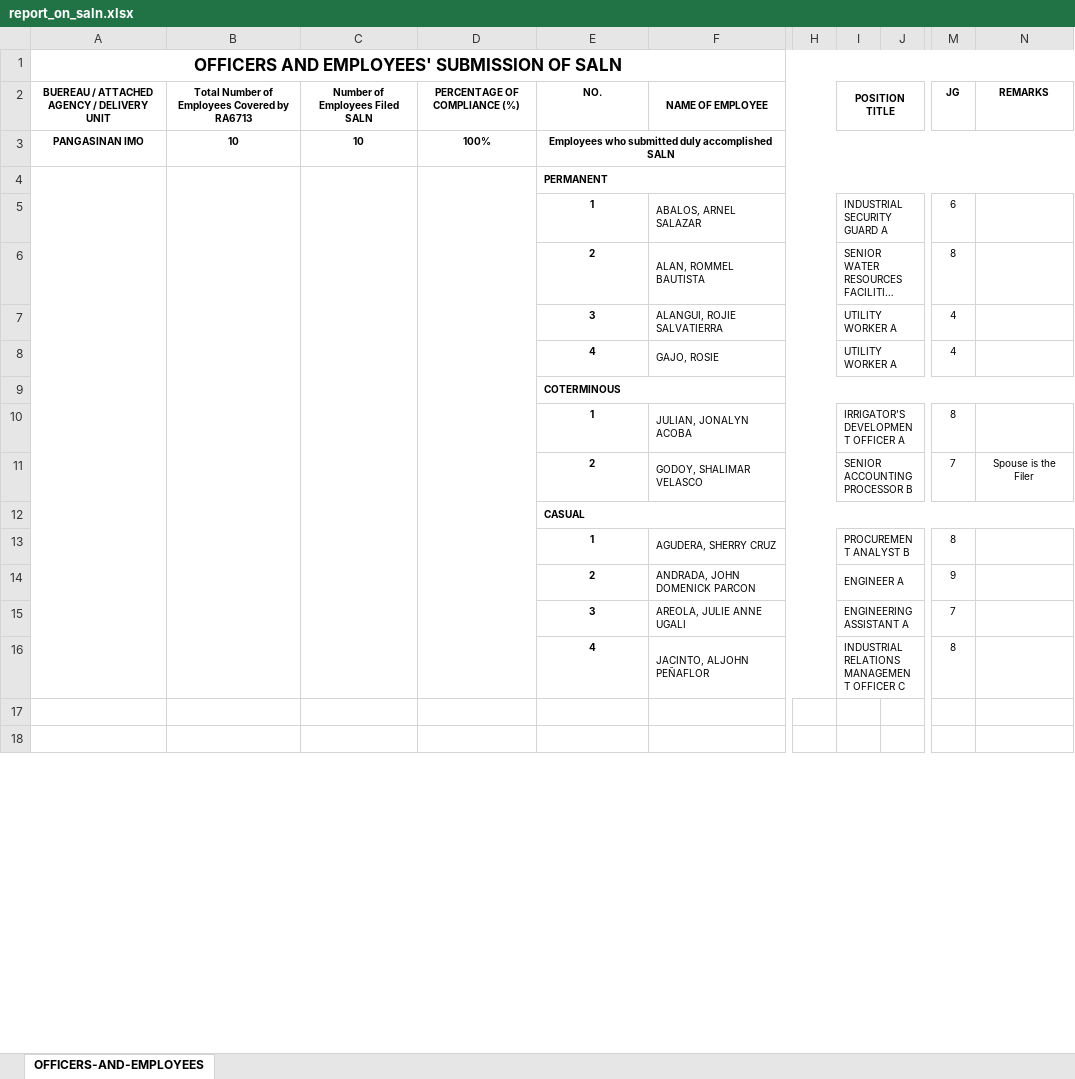
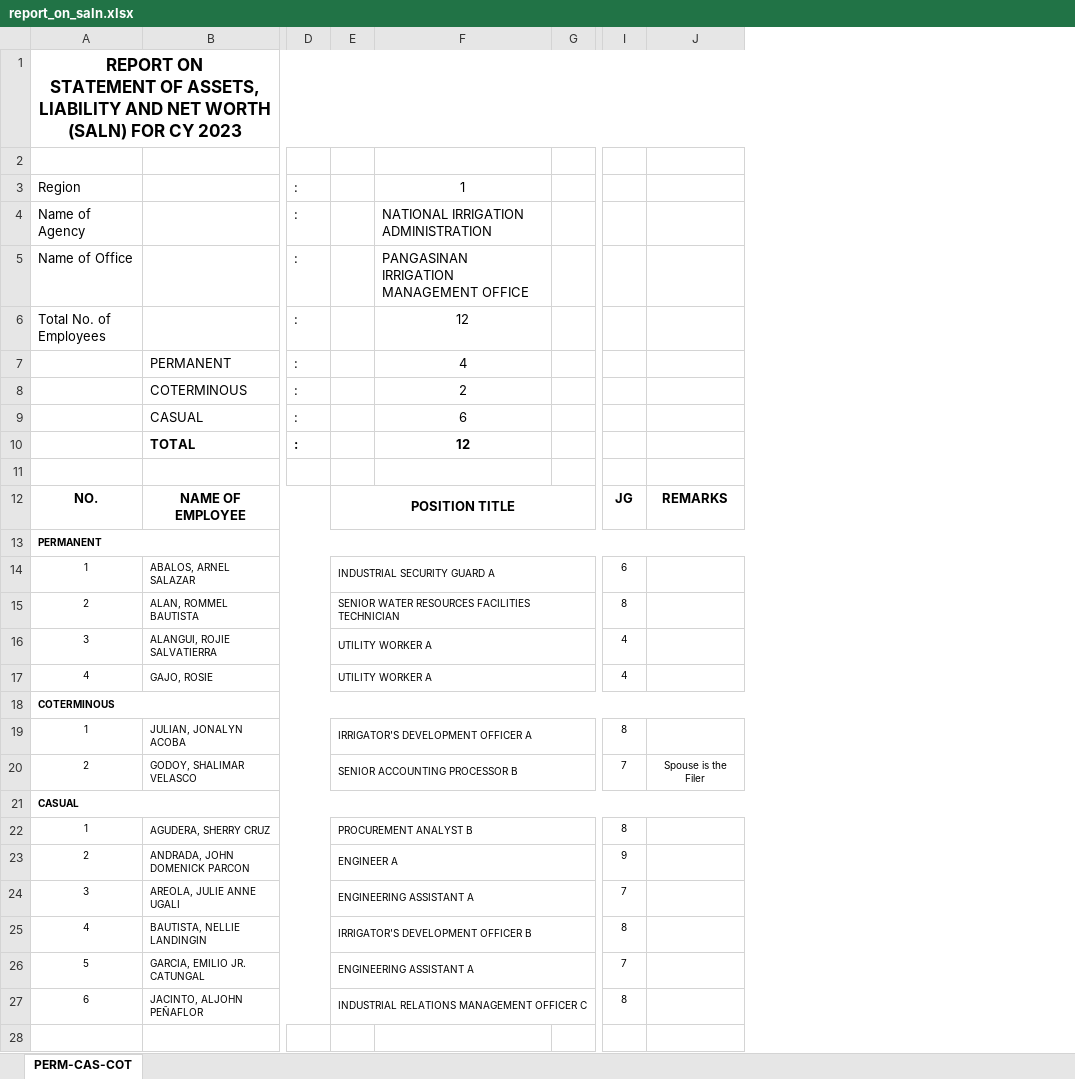
Before and after one commit to apj-lml/201-File-System, an Excel workbook: website/static/saln/report_on_saln.xlsx, sheet PERM-CAS-COT, drawn as a sheet; only a part is shown, gaps mark what is left out; long unchanged cells end in …; values as stored, in another font and other column widths than the file's, no borders; removed rows and columns are numbered as before the commit, all else as after; rows hold the shown columns only; ↵ is a line break in a cell; the diff covers the shown part only; the diff names each change by its address in the sheet, - before the commit and + after, or states it on an @@ line.

```diff
--- a/website/static/saln/report_on_saln.xlsx (sheet PERM-CAS-COT)
+++ b/website/static/saln/report_on_saln.xlsx (sheet PERM-CAS-COT)
-sheet tab: OFFICERS-AND-EMPLOYEES
+sheet tab: PERM-CAS-COT
-column A, rows 1-2: OFFICERS AND EMPLOYEES' SUBMISSION OF SALN | BUEREAU / ATTACHED AGENCY / DELIVERY UNIT
-column B, row 2: Total Number of Employees Covered by RA6713
-column C, row 2: Number of Employees Filed SALN
-column D, row 2: PERCENTAGE OF COMPLIANCE (%)
-column H, empty
+column D, empty
-column J, empty
+column F, empty
+column G, empty
+row 1: REPORT ON ↵ STATEMENT OF ASSETS, LIABILITY AND NET WORTH (SALN) FOR CY 2023
+row 2: (empty)
+row 3: Region |  | : |  | 1
+row 4: Name of Agency |  | : |  | NATIONAL IRRIGATION ADMINISTRATION
+row 5: Name of Office |  | : |  | PANGASINAN IRRIGATION MANAGEMENT OFFICE
+row 6: Total No. of Employees |  | : |  | 12
+row 7:  | PERMANENT | : |  | 4
+row 8:  | COTERMINOUS | : |  | 2
+row 9:  | CASUAL | : |  | 6
+row 10:  | TOTAL | : |  | 12
@@ A12:B12 text size: larger @@
@@ E12 text size: larger @@
@@ I12:J12 text size: larger @@
-row 3: PANGASINAN IMO | 10 | 10 | 100% | Employees who submitted duly accomplished SALN
-A14:A17 bold: on
+A14:A17 bold: off
-A19:A20 bold: on
+A19:A20 bold: off
-A22:A25 bold: on
+A22:A25 bold: off
-B25: JACINTO, ALJOHN PEÑAFLOR
+B25: BAUTISTA, NELLIE LANDINGIN
-E25: INDUSTRIAL RELATIONS MANAGEMENT OFFICER C
+E25: IRRIGATOR'S DEVELOPMENT OFFICER B
+row 26: 5 | GARCIA, EMILIO JR. CATUNGAL |  | ENGINEERING ASSISTANT A |  |  | 7
+row 27: 6 | JACINTO, ALJOHN PEÑAFLOR |  | INDUSTRIAL RELATIONS MANAGEMENT OFFICER C |  |  | 8
-row 18: (empty)
```
Also changed, not shown: 5 added rows, 2 removed rows, 1 removed column, 5 edited cells, cell formats and merged cells elsewhere in this sheet, charts or pictures, website/static/saln/modified_summary_list_of_filers_test.xlsx, website/static/saln/officers_and_employees_submission_of_saln.xlsx, 14 other files.
